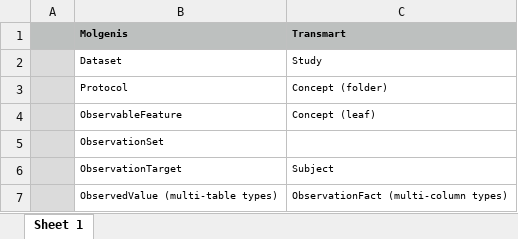
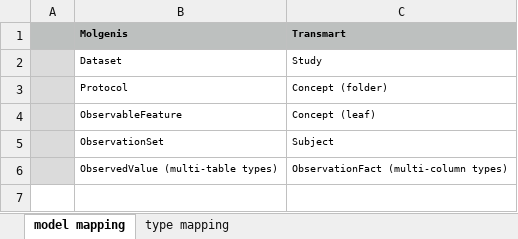
Before and after one commit to thehyve/transmart-data, an Excel workbook: external/molgenis/TM-Molgenis-mapping.xlsx, sheet model mapping, drawn as a sheet; values as stored, in another font and other column widths than the file's, no borders; the diff names each change by its address in the sheet, - before the commit and + after, or states it on an @@ line.

Commit message:
HACKATHON generateETLInputFiles fully functional (generating data and column mapping files) -added data and column mapping generated example files -updated the mapping doc with data types -real import (very last step) not tested yet

```diff
--- a/external/molgenis/TM-Molgenis-mapping.xlsx (sheet model mapping)
+++ b/external/molgenis/TM-Molgenis-mapping.xlsx (sheet model mapping)
-sheet tab: Sheet 1
+sheet tab: model mapping
+sheet tab: type mapping
-C5 (Transmart): (empty)
+C5 (Transmart): Subject
-row 6:  | ObservationTarget | Subject
```
Also changed, not shown: 4 other files.
